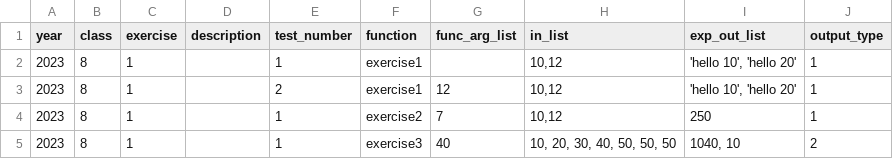
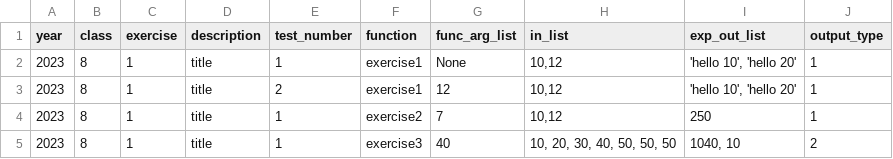
Before and after one commit to RabinSchool/auto_grading, a CSV file: tasks.csv, drawn as a sheet.

Commit message:
Update tasks.csv

```diff
--- a/tasks.csv
+++ b/tasks.csv
@@ -1,5 +1,5 @@
 year,class,exercise,description,test_number,function,func_arg_list,in_list,exp_out_list,output_type
-2023,8,1,,1,exercise1,,"10,12","'hello 10', 'hello 20'",1
-2023,8,1,,2,exercise1,12,"10,12","'hello 10', 'hello 20'",1
-2023,8,1,,1,exercise2,7,"10,12",250,1
-2023,8,1,,1,exercise3,40,"10, 20, 30, 40, 50, 50, 50","1040, 10",2
+2023,8,1,title,1,exercise1,None,"10,12","'hello 10', 'hello 20'",1
+2023,8,1,title,2,exercise1,12,"10,12","'hello 10', 'hello 20'",1
+2023,8,1,title,1,exercise2,7,"10,12",250,1
+2023,8,1,title,1,exercise3,40,"10, 20, 30, 40, 50, 50, 50","1040, 10",2
```
